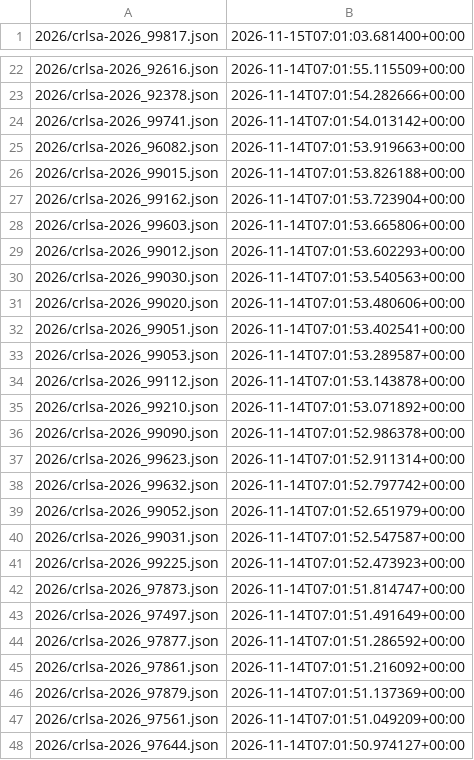
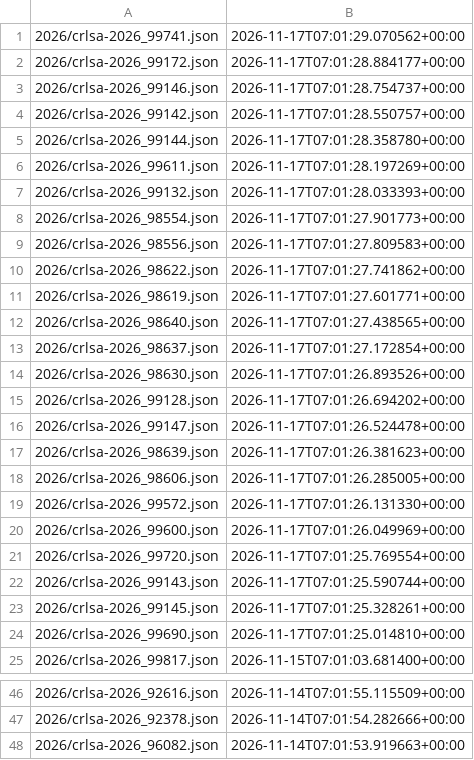
Before and after one commit to ctrliq/advisories, a CSV file: csaf/advisories/rocky/changes.csv, drawn as a sheet; only a part is shown, gaps mark what is left out; the shorter side is filled out with more unchanged rows; removed rows and columns are numbered as before the commit, all else as after; the diff names each change by its address in the sheet, - before the commit and + after, or states it on an @@ line.

```diff
--- a/csaf/advisories/rocky/changes.csv
+++ b/csaf/advisories/rocky/changes.csv
+row 1: 2026/crlsa-2026_99741.json | 2026-11-17T07:01:29.070562+00:00
+row 2: 2026/crlsa-2026_99172.json | 2026-11-17T07:01:28.884177+00:00
+row 3: 2026/crlsa-2026_99146.json | 2026-11-17T07:01:28.754737+00:00
+row 4: 2026/crlsa-2026_99142.json | 2026-11-17T07:01:28.550757+00:00
+row 5: 2026/crlsa-2026_99144.json | 2026-11-17T07:01:28.358780+00:00
+row 6: 2026/crlsa-2026_99611.json | 2026-11-17T07:01:28.197269+00:00
+row 7: 2026/crlsa-2026_99132.json | 2026-11-17T07:01:28.033393+00:00
+row 8: 2026/crlsa-2026_98554.json | 2026-11-17T07:01:27.901773+00:00
+row 9: 2026/crlsa-2026_98556.json | 2026-11-17T07:01:27.809583+00:00
+row 10: 2026/crlsa-2026_98622.json | 2026-11-17T07:01:27.741862+00:00
+row 11: 2026/crlsa-2026_98619.json | 2026-11-17T07:01:27.601771+00:00
+row 12: 2026/crlsa-2026_98640.json | 2026-11-17T07:01:27.438565+00:00
+row 13: 2026/crlsa-2026_98637.json | 2026-11-17T07:01:27.172854+00:00
+row 14: 2026/crlsa-2026_98630.json | 2026-11-17T07:01:26.893526+00:00
+row 15: 2026/crlsa-2026_99128.json | 2026-11-17T07:01:26.694202+00:00
+row 16: 2026/crlsa-2026_99147.json | 2026-11-17T07:01:26.524478+00:00
+row 17: 2026/crlsa-2026_98639.json | 2026-11-17T07:01:26.381623+00:00
+row 18: 2026/crlsa-2026_98606.json | 2026-11-17T07:01:26.285005+00:00
+row 19: 2026/crlsa-2026_99572.json | 2026-11-17T07:01:26.131330+00:00
+row 20: 2026/crlsa-2026_99600.json | 2026-11-17T07:01:26.049969+00:00
+row 21: 2026/crlsa-2026_99720.json | 2026-11-17T07:01:25.769554+00:00
+row 22: 2026/crlsa-2026_99143.json | 2026-11-17T07:01:25.590744+00:00
+row 23: 2026/crlsa-2026_99145.json | 2026-11-17T07:01:25.328261+00:00
+row 24: 2026/crlsa-2026_99690.json | 2026-11-17T07:01:25.014810+00:00
-row 24: 2026/crlsa-2026_99741.json | 2026-11-14T07:01:54.013142+00:00
```
